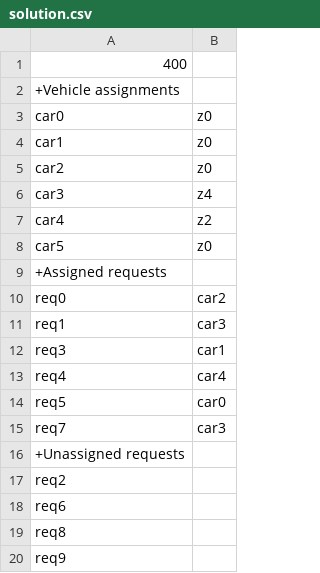
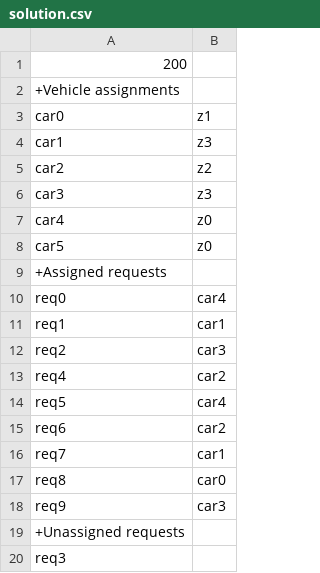
Before and after one commit to pieterdn/MaEng-Autosharing, a CSV file: output_files/solution.csv, drawn as a sheet.

```diff
--- a/output_files/solution.csv
+++ b/output_files/solution.csv
@@ -1,20 +1,20 @@
-400
+200
 +Vehicle assignments
-car0;z0
-car1;z0
-car2;z0
-car3;z4
-car4;z2
+car0;z1
+car1;z3
+car2;z2
+car3;z3
+car4;z0
 car5;z0
 +Assigned requests
-req0;car2
-req1;car3
-req3;car1
-req4;car4
-req5;car0
-req7;car3
+req0;car4
+req1;car1
+req2;car3
+req4;car2
+req5;car4
+req6;car2
+req7;car1
+req8;car0
+req9;car3
 +Unassigned requests
-req2
-req6
-req8
-req9
+req3
```
Also changed, not shown: 1 other file.
